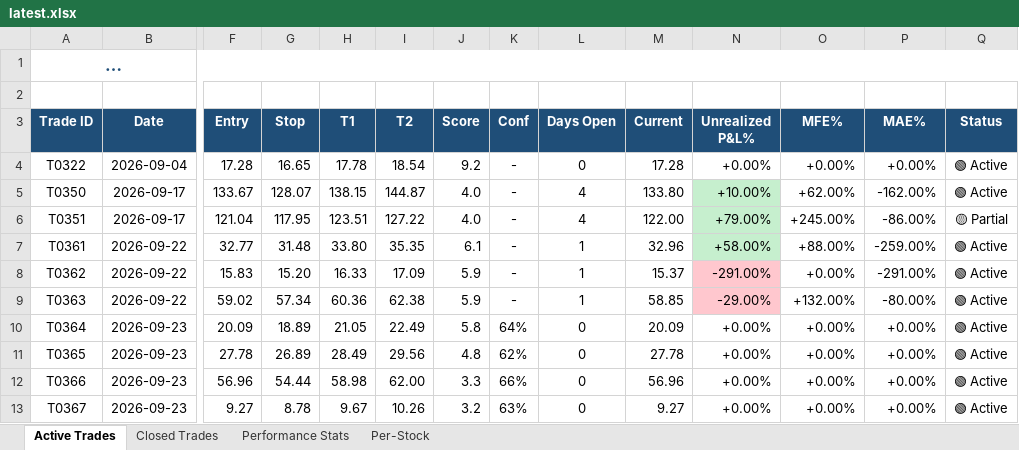
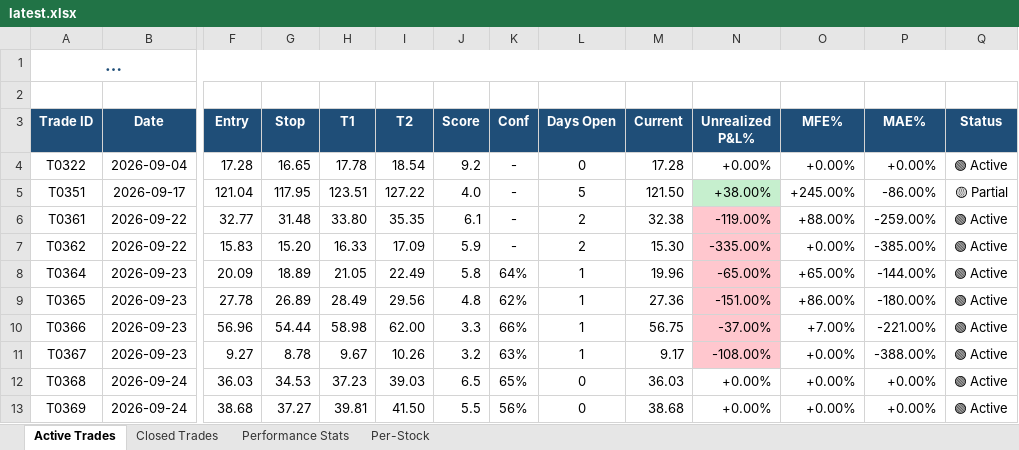
Before and after one commit to dhaher3337-debug/tadawul-swing, an Excel workbook: paper_trades/latest.xlsx, sheet Active Trades, drawn as a sheet; only a part is shown, gaps mark what is left out; long unchanged cells end in …; values as stored, in another font and other column widths than the file's, no borders; removed rows and columns are numbered as before the commit, all else as after; rows hold the shown columns only; the diff names each change by its address in the sheet, - before the commit and + after, or states it on an @@ line.

```diff
--- a/paper_trades/latest.xlsx (sheet Active Trades)
+++ b/paper_trades/latest.xlsx (sheet Active Trades)
-row 5: T0350 | 2026-09-17 | 133.67 | 128.07 | 138.15 | 144.87 | 4.0 | - | 4 | 133.80 | +10.00% | +62.00% | -162.00% | 🟢 Active
-L5 (Days Open): 4
+L5 (Days Open): 5
-M5 (Current): 122.00
+M5 (Current): 121.50
-N5 (Unrealized P&L%): +79.00%
+N5 (Unrealized P&L%): +38.00%
-L6:L7 (Days Open): 1
+L6:L7 (Days Open): 2
-M6 (Current): 32.96
+M6 (Current): 32.38
-N6 (Unrealized P&L%): +58.00%
+N6 (Unrealized P&L%): -119.00%
-N6 fill: #C6EFCE
+N6 fill: #FFC7CE
-M7 (Current): 15.37
+M7 (Current): 15.30
-N7 (Unrealized P&L%): -291.00%
+N7 (Unrealized P&L%): -335.00%
-P7 (MAE%): -291.00%
+P7 (MAE%): -385.00%
-row 9: T0363 | 2026-09-22 | 59.02 | 57.34 | 60.36 | 62.38 | 5.9 | - | 1 | 58.85 | -29.00% | +132.00% | -80.00% | 🟢 Active
-L8:L11 (Days Open): 0
+L8:L11 (Days Open): 1
-M8 (Current): 20.09
+M8 (Current): 19.96
-N8 (Unrealized P&L%): +0.00%
+N8 (Unrealized P&L%): -65.00%
-N8:N11 fill: none
+N8:N11 fill: #FFC7CE
-O8 (MFE%): +0.00%
+O8 (MFE%): +65.00%
-P8 (MAE%): +0.00%
+P8 (MAE%): -144.00%
-M9 (Current): 27.78
+M9 (Current): 27.36
-N9 (Unrealized P&L%): +0.00%
+N9 (Unrealized P&L%): -151.00%
-O9 (MFE%): +0.00%
+O9 (MFE%): +86.00%
-P9 (MAE%): +0.00%
+P9 (MAE%): -180.00%
-M10 (Current): 56.96
+M10 (Current): 56.75
-N10 (Unrealized P&L%): +0.00%
+N10 (Unrealized P&L%): -37.00%
-O10 (MFE%): +0.00%
+O10 (MFE%): +7.00%
-P10 (MAE%): +0.00%
+P10 (MAE%): -221.00%
-M11 (Current): 9.27
+M11 (Current): 9.17
-N11 (Unrealized P&L%): +0.00%
+N11 (Unrealized P&L%): -108.00%
-P11 (MAE%): +0.00%
+P11 (MAE%): -388.00%
+row 12: T0368 | 2026-09-24 | 36.03 | 34.53 | 37.23 | 39.03 | 6.5 | 65% | 0 | 36.03 | +0.00% | +0.00% | +0.00% | 🟢 Active
+row 13: T0369 | 2026-09-24 | 38.68 | 37.27 | 39.81 | 41.50 | 5.5 | 56% | 0 | 38.68 | +0.00% | +0.00% | +0.00% | 🟢 Active
```
Also changed, not shown: sheet Per-Stock, sheet Closed Trades, sheet Performance Stats, 30 other files.
